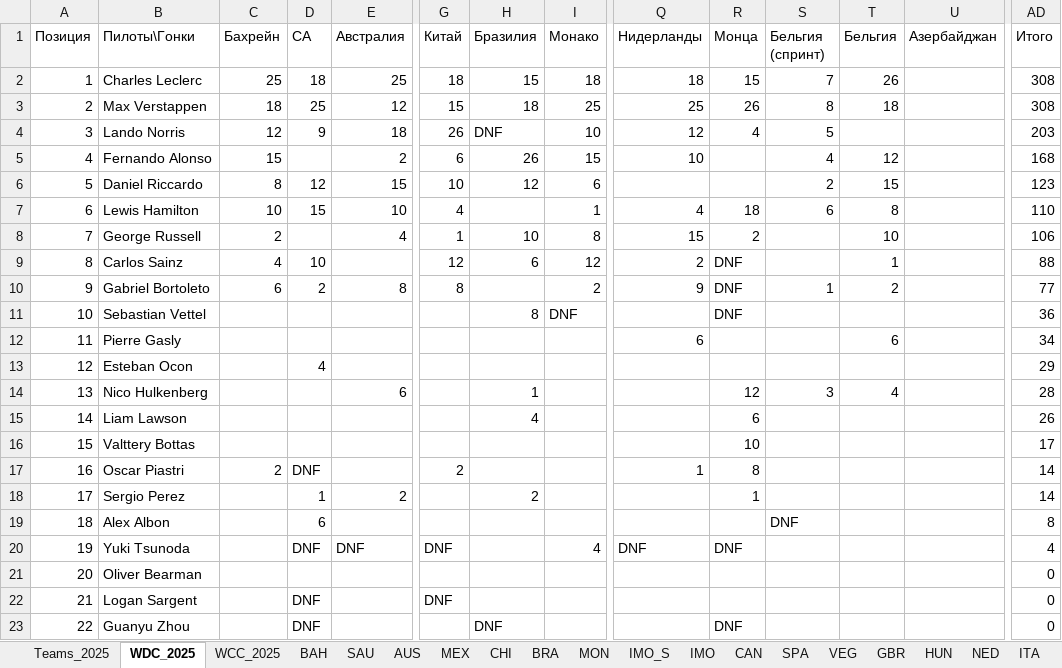
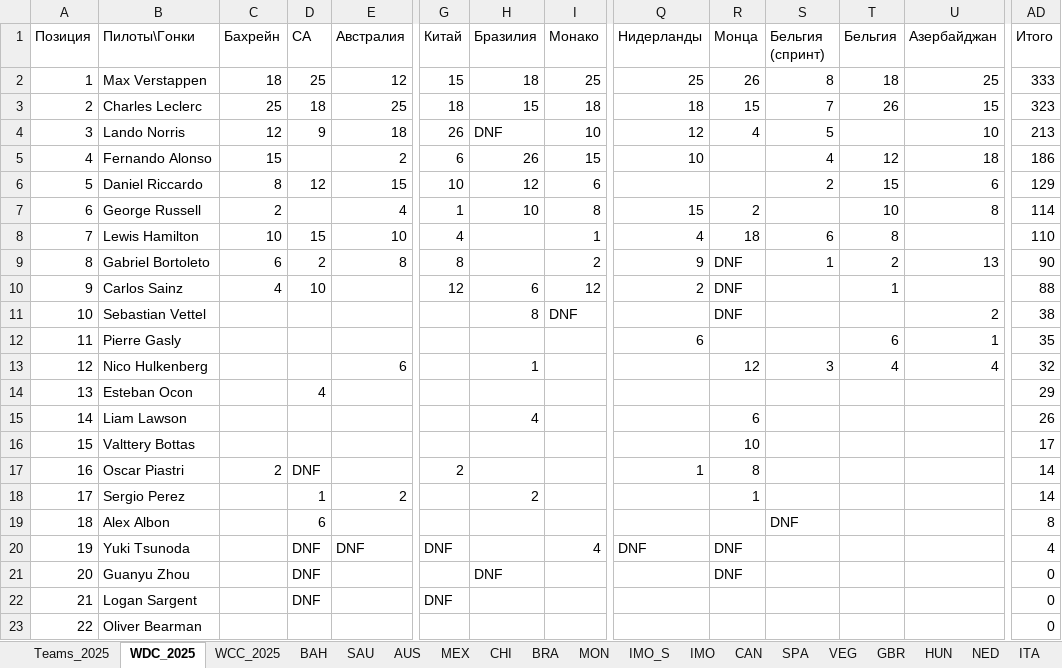
Before and after one commit to Nirruss/F1_Manager_Career_VoltEdge, an Excel workbook: F1_Manager_2025.xlsx, sheet WDC_2025, drawn as a sheet; only a part is shown, gaps mark what is left out; values as stored, in another font and other column widths than the file's, no cell formats; removed rows and columns are numbered as before the commit, all else as after; rows hold the shown columns only; the diff names each change by its address in the sheet, - before the commit and + after, or states it on an @@ line.

```diff
--- a/F1_Manager_2025.xlsx (sheet WDC_2025)
+++ b/F1_Manager_2025.xlsx (sheet WDC_2025)
-row 2: 1 | Charles Leclerc | 25 | 18 | 25 | 18 | 15 | 18 | 18 | 15 | 7 | 26 |  | 308
-A2 (Позиция): 2
+A2 (Позиция): 1
-U2 (Азербайджан): (empty)
+U2 (Азербайджан): 25
-AD2 (Итого): 308
+AD2 (Итого): 333
+row 3: 2 | Charles Leclerc | 25 | 18 | 25 | 18 | 15 | 18 | 18 | 15 | 7 | 26 | 15 | 323
-U4 (Азербайджан): (empty)
+U4 (Азербайджан): 10
-AD4 (Итого): 203
+AD4 (Итого): 213
-U5 (Азербайджан): (empty)
+U5 (Азербайджан): 18
-AD5 (Итого): 168
+AD5 (Итого): 186
-U6 (Азербайджан): (empty)
+U6 (Азербайджан): 6
-AD6 (Итого): 123
+AD6 (Итого): 129
+row 7: 6 | George Russell | 2 |  | 4 | 1 | 10 | 8 | 15 | 2 |  | 10 | 8 | 114
-A8 (Позиция): 6
+A8 (Позиция): 7
-row 8: 7 | George Russell | 2 |  | 4 | 1 | 10 | 8 | 15 | 2 |  | 10 |  | 106
+row 9: 8 | Gabriel Bortoleto | 6 | 2 | 8 | 8 |  | 2 | 9 | DNF | 1 | 2 | 13 | 90
-A10 (Позиция): 8
+A10 (Позиция): 9
-row 10: 9 | Gabriel Bortoleto | 6 | 2 | 8 | 8 |  | 2 | 9 | DNF | 1 | 2 |  | 77
-U11 (Азербайджан): (empty)
+U11 (Азербайджан): 2
-AD11 (Итого): 36
+AD11 (Итого): 38
-U12 (Азербайджан): (empty)
+U12 (Азербайджан): 1
-AD12 (Итого): 34
+AD12 (Итого): 35
+row 13: 12 | Nico Hulkenberg |  |  | 6 |  | 1 |  |  | 12 | 3 | 4 | 4 | 32
-A14 (Позиция): 12
+A14 (Позиция): 13
-row 14: 13 | Nico Hulkenberg |  |  | 6 |  | 1 |  |  | 12 | 3 | 4 |  | 28
-B21 (Пилоты\Гонки): Oliver Bearman
+B21 (Пилоты\Гонки): Guanyu Zhou
-D21 (СА): (empty)
+D21 (СА): DNF
-H21 (Бразилия): (empty)
+H21 (Бразилия): DNF
-R21 (Монца): (empty)
+R21 (Монца): DNF
-B23 (Пилоты\Гонки): Guanyu Zhou
+B23 (Пилоты\Гонки): Oliver Bearman
-D23 (СА): DNF
+D23 (СА): (empty)
-H23 (Бразилия): DNF
+H23 (Бразилия): (empty)
-R23 (Монца): DNF
+R23 (Монца): (empty)
```
Also changed, not shown: sheet AZE, sheet WCC_2025, cell formats, formulas that keep their value.
